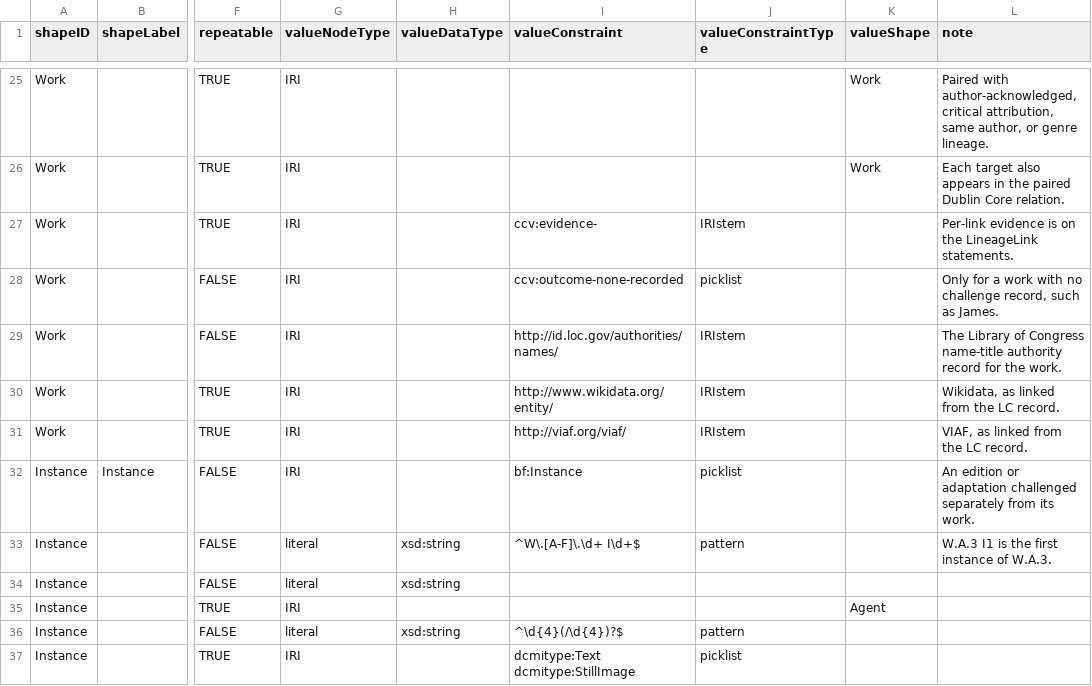
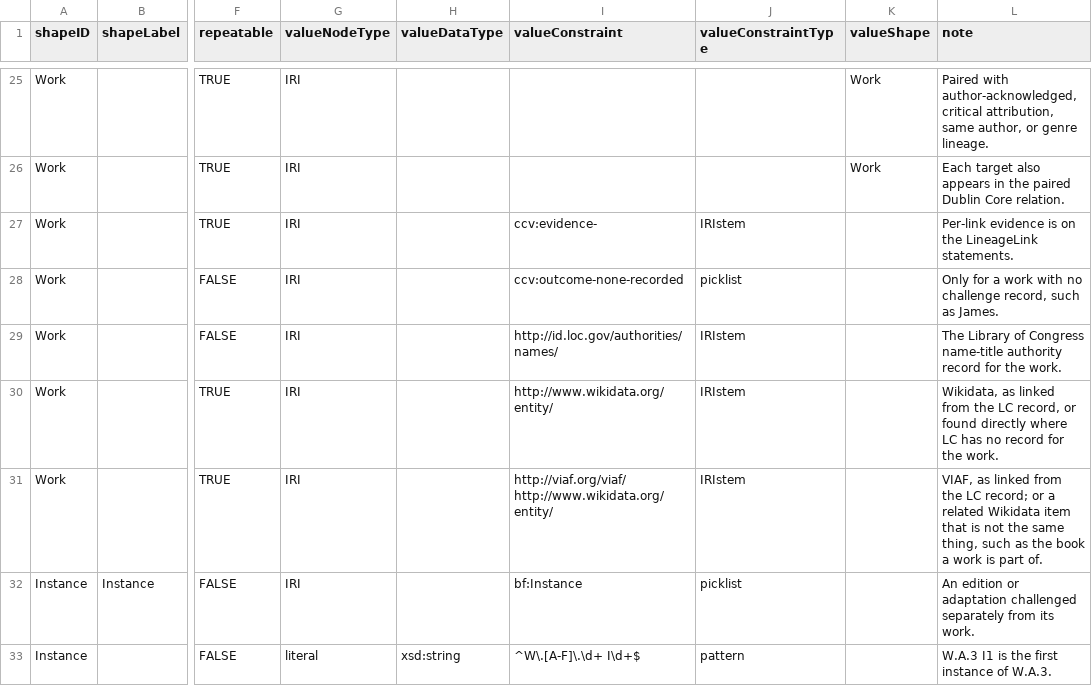
Before and after one commit to isaacsbm/challenged-lineages, a CSV file: profile/tap.csv, drawn as a sheet; only a part is shown, gaps mark what is left out; the shorter side is filled out with more unchanged rows; the diff names each change by its address in the sheet, - before the commit and + after, or states it on an @@ line.

```diff
--- a/profile/tap.csv
+++ b/profile/tap.csv
-L30 (note): …the LC record.
+L30 (note): …the LC record, or found directly where LC has no record for the work.
-I31 (valueConstraint): http://viaf.org/viaf/
+I31 (valueConstraint): http://viaf.org/viaf/ http://www.wikidata.org/entity/
-L31 (note): …the LC record.
+L31 (note): …the LC record; or a related Wikidata item that is not the same thing, such as the book a work is part of.
```
Also changed, not shown: data/authorities.csv, 7 other files.
